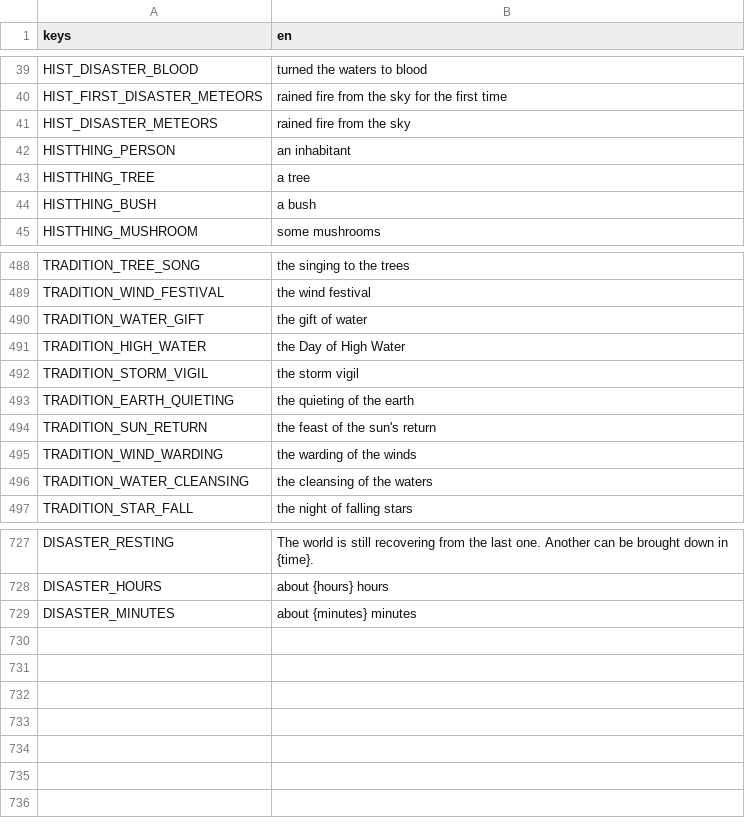
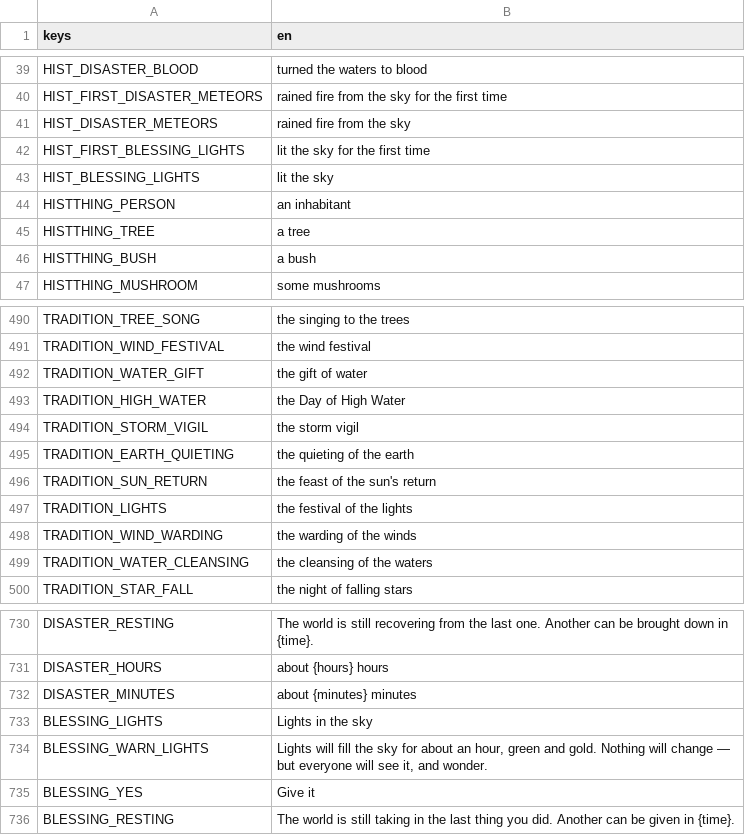
Before and after one commit to happihack/MyWorld, a CSV file: data/text/history.csv, drawn as a sheet; only a part is shown, gaps mark what is left out; the diff names each change by its address in the sheet, - before the commit and + after, or states it on an @@ line.

```diff
--- a/data/text/history.csv
+++ b/data/text/history.csv
+row 42: HIST_FIRST_BLESSING_LIGHTS | lit the sky for the first time
+row 43: HIST_BLESSING_LIGHTS | lit the sky
+row 497: TRADITION_LIGHTS | the festival of the lights
+row 733: BLESSING_LIGHTS | Lights in the sky
+row 734: BLESSING_WARN_LIGHTS | Lights will fill the sky for about an hour, green and gold. Nothing will change — but everyone will see it, and wonder.
+row 735: BLESSING_YES | Give it
+row 736: BLESSING_RESTING | The world is still taking in the last thing you did. Another can be given in {time}.
```
Also changed, not shown: data/text/daylog.csv, data/text/events.csv, 33 other files.
